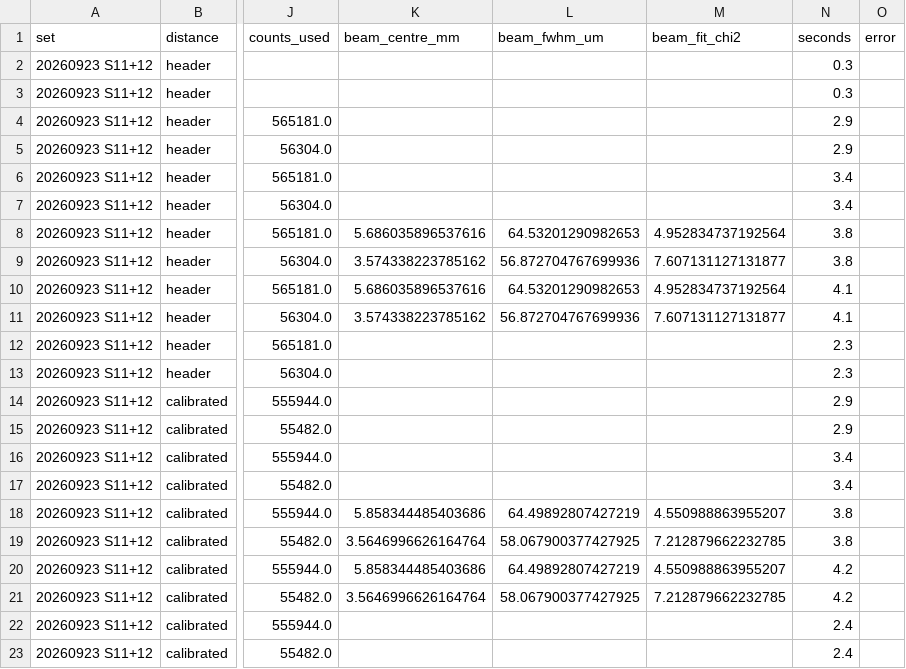
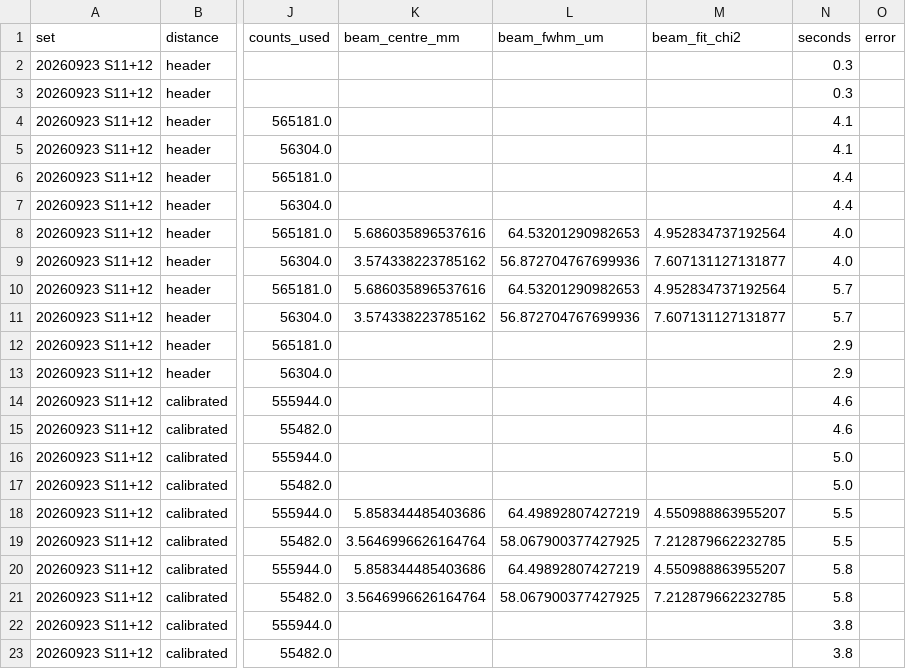
Before and after one commit to Dave-J-W/LSS_Reader2, a CSV file: docs/comparisons_data/gid_survey_nx/methods.csv, drawn as a sheet; only a part is shown, gaps mark what is left out; the diff names each change by its address in the sheet, - before the commit and + after, or states it on an @@ line.

```diff
--- a/docs/comparisons_data/gid_survey_nx/methods.csv
+++ b/docs/comparisons_data/gid_survey_nx/methods.csv
-N4:N5 (seconds): 2.9
+N4:N5 (seconds): 4.1
-N6:N7 (seconds): 3.4
+N6:N7 (seconds): 4.4
-N8:N9 (seconds): 3.8
+N8:N9 (seconds): 4.0
-N10:N11 (seconds): 4.1
+N10:N11 (seconds): 5.7
-N12:N13 (seconds): 2.3
+N12:N13 (seconds): 2.9
-N14:N15 (seconds): 2.9
+N14:N15 (seconds): 4.6
-N16:N17 (seconds): 3.4
+N16:N17 (seconds): 5.0
-N18:N19 (seconds): 3.8
+N18:N19 (seconds): 5.5
-N20:N21 (seconds): 4.2
+N20:N21 (seconds): 5.8
-N22:N23 (seconds): 2.4
+N22:N23 (seconds): 3.8
```
Also changed, not shown: docs/comparisons_data/C2_ref_nx_budget_gaussian.csv, docs/comparisons_data/C2_ref_nx_budget_student_t.csv, 44 other files.
